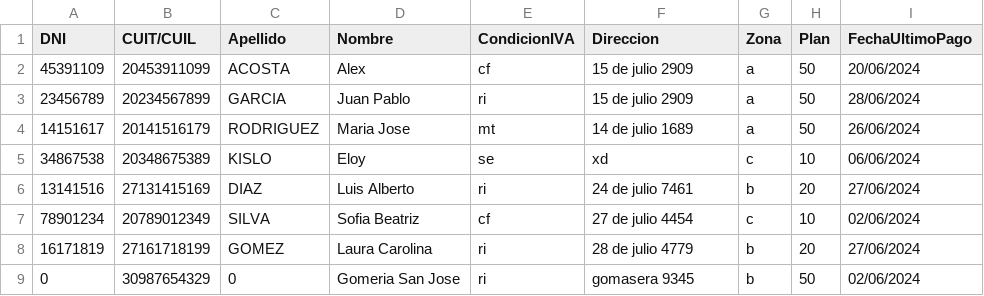
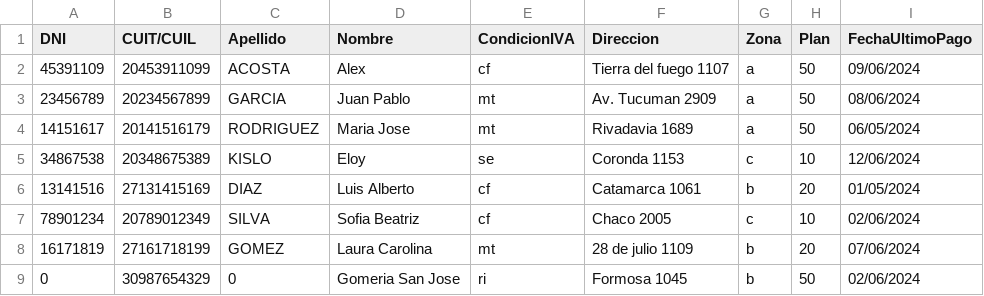
Before and after one commit to Santibareiro27/ProyectoFacturas, a CSV file: ProyectoFinalFDC/clientes.csv (was ProyectoFinalFDC/Debug/clientes.csv), drawn as a sheet.

```diff
--- a/ProyectoFinalFDC/Debug/clientes.csv
+++ b/ProyectoFinalFDC/clientes.csv
@@ -1,9 +1,9 @@
 DNI,CUIT/CUIL,Apellido,Nombre,CondicionIVA,Direccion,Zona,Plan,FechaUltimoPago,
-45391109,20453911099,ACOSTA,Alex,cf,15 de julio 2909,a,50,20/06/2024,
-23456789,20234567899,GARCIA,Juan Pablo,ri,15 de julio 2909,a,50,28/06/2024,
-14151617,20141516179,RODRIGUEZ,Maria Jose,mt,14 de julio 1689,a,50,26/06/2024,
-34867538,20348675389,KISLO,Eloy,se,xd,c,10,06/06/2024,
-13141516,27131415169,DIAZ,Luis Alberto,ri,24 de julio 7461,b,20,27/06/2024,
-78901234,20789012349,SILVA,Sofia Beatriz,cf,27 de julio 4454,c,10,02/06/2024,
-16171819,27161718199,GOMEZ,Laura Carolina,ri,28 de julio 4779,b,20,27/06/2024,
-0,30987654329,0,Gomeria San Jose,ri,gomasera 9345,b,50,02/06/2024,
+45391109,20453911099,ACOSTA,Alex,cf,Tierra del fuego 1107,a,50,09/06/2024,
+23456789,20234567899,GARCIA,Juan Pablo,mt,Av. Tucuman 2909,a,50,08/06/2024,
+14151617,20141516179,RODRIGUEZ,Maria Jose,mt,Rivadavia 1689,a,50,06/05/2024,
+34867538,20348675389,KISLO,Eloy,se,Coronda 1153,c,10,12/06/2024,
+13141516,27131415169,DIAZ,Luis Alberto,cf,Catamarca 1061,b,20,01/05/2024,
+78901234,20789012349,SILVA,Sofia Beatriz,cf,Chaco 2005,c,10,02/06/2024,
+16171819,27161718199,GOMEZ,Laura Carolina,mt,28 de julio 1109,b,20,07/06/2024,
+0,30987654329,0,Gomeria San Jose,ri,Formosa 1045,b,50,02/06/2024,
```
Also changed, not shown: 3 other files.
